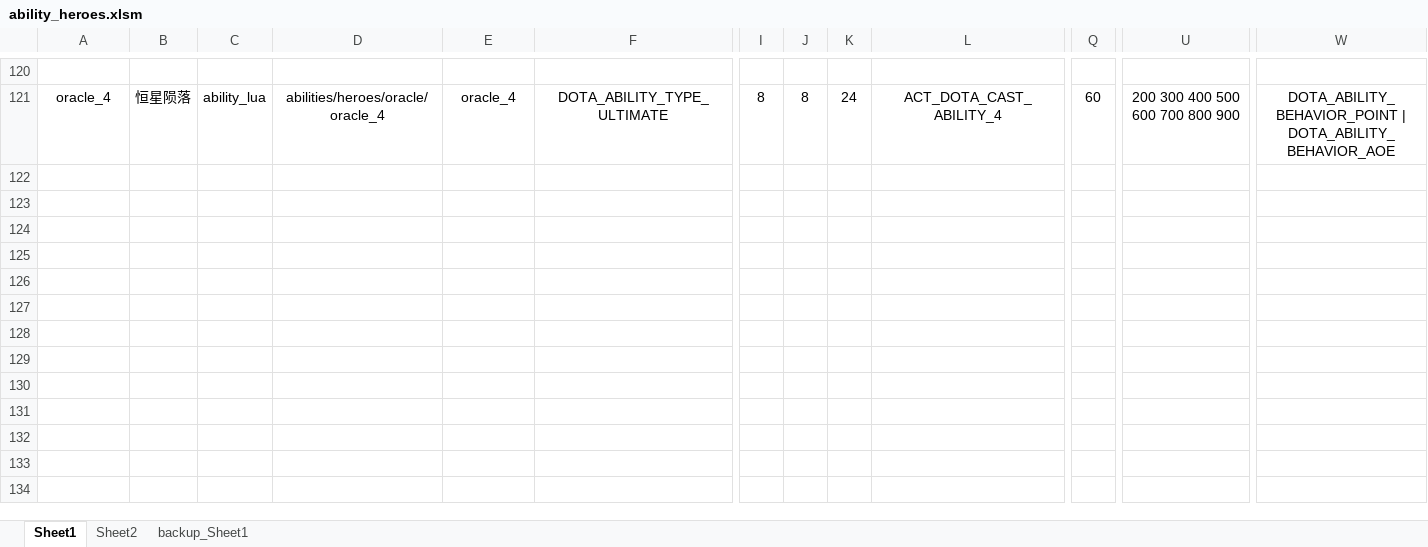
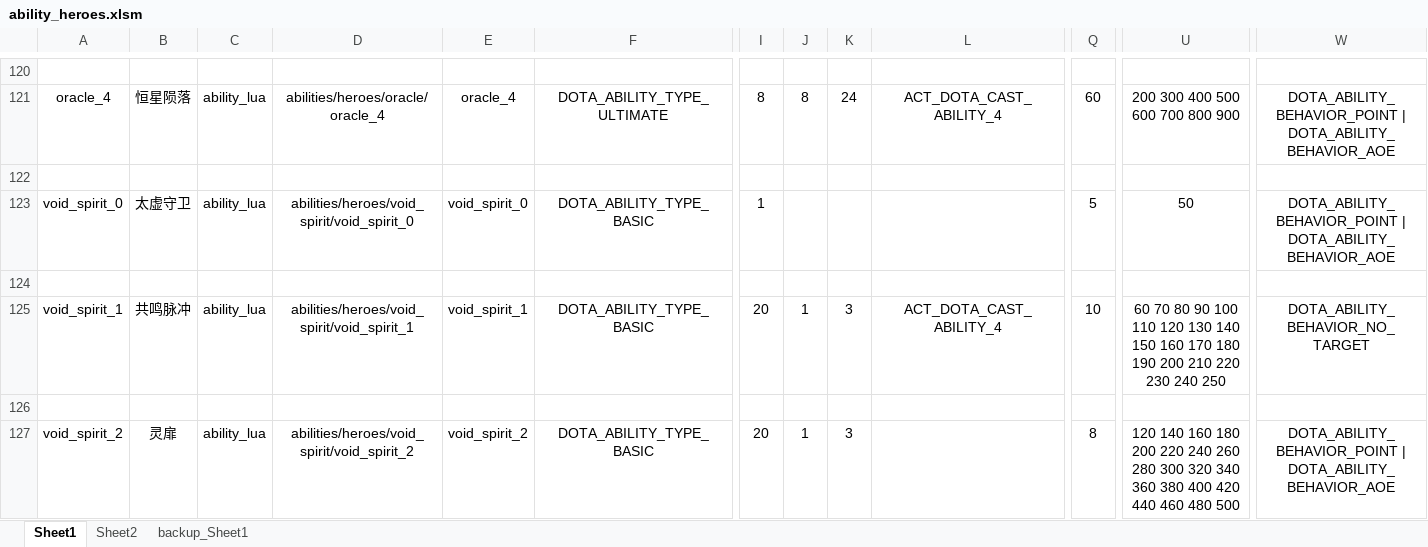
Before and after one commit to BigCiba/GuardingAthena, an Excel workbook: design/3.kv配置表/abilities/ability_heroes.xlsm, sheet Sheet1, drawn as a sheet; only a part is shown, gaps mark what is left out; values as stored, in another font and other column widths than the file's, no borders; conditional formats not drawn; rows hold the shown columns only; the diff covers the shown part only; the diff names each change by its address in the sheet, - before the commit and + after, or states it on an @@ line.

```diff
--- a/design/3.kv配置表/abilities/ability_heroes.xlsm (sheet Sheet1)
+++ b/design/3.kv配置表/abilities/ability_heroes.xlsm (sheet Sheet1)
+row 123: void_spirit_0 | 太虚守卫 | ability_lua | abilities/heroes/void_spirit/void_spirit_0 | void_spirit_0 | DOTA_ABILITY_TYPE_BASIC | 1 |  |  |  | 5 | 50 | DOTA_ABILITY_BEHAVIOR_POINT | DOTA_ABILITY_BEHAVIOR_AOE
+row 124: (empty)
+row 125: void_spirit_1 | 共鸣脉冲 | ability_lua | abilities/heroes/void_spirit/void_spirit_1 | void_spirit_1 | DOTA_ABILITY_TYPE_BASIC | 20 | 1 | 3 | ACT_DOTA_CAST_ABILITY_4 | 10 | 60 70 80 90 100 110 120 130 140 150 160 170 180 190 200 210 220 230 240 250 | DOTA_ABILITY_BEHAVIOR_NO_TARGET
+row 126: (empty)
+row 127: void_spirit_2 | 灵扉 | ability_lua | abilities/heroes/void_spirit/void_spirit_2 | void_spirit_2 | DOTA_ABILITY_TYPE_BASIC | 20 | 1 | 3 |  | 8 | 120 140 160 180 200 220 240 260 280 300 320 340 360 380 400 420 440 460 480 500 | DOTA_ABILITY_BEHAVIOR_POINT | DOTA_ABILITY_BEHAVIOR_AOE
```
Also changed, not shown: 4 added rows and 1 edited cell elsewhere in this sheet, sheet backup_Sheet1, design/3.kv配置表/single/npc_heroes_custom.xlsm, 13 other files.
